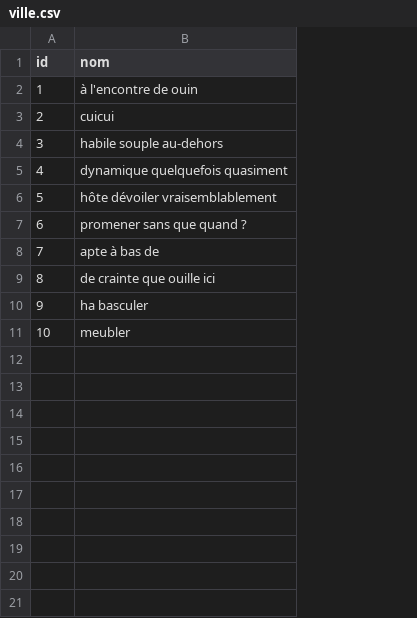
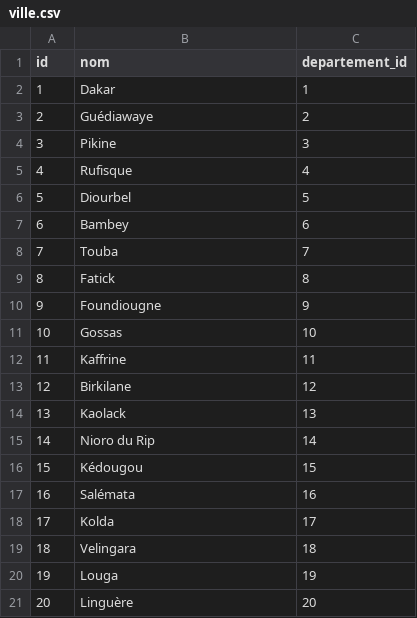
Before and after one commit to esprit-24/opportunites-api, a CSV file: src/main/resources/config/liquibase/fake-data/ville.csv, drawn as a sheet; the diff names each change by its address in the sheet, - before the commit and + after, or states it on an @@ line.

```diff
--- a/src/main/resources/config/liquibase/fake-data/ville.csv
+++ b/src/main/resources/config/liquibase/fake-data/ville.csv
+column C (departement_id), rows 2-11: 1 | 2 | 3 | 4 | 5 | 6 | 7 | 8 | 9 | 10
-B2 (nom): à l'encontre de ouin
+B2 (nom): Dakar
-B3 (nom): cuicui
+B3 (nom): Guédiawaye
-B4 (nom): habile souple au-dehors
+B4 (nom): Pikine
-B5 (nom): dynamique quelquefois quasiment
+B5 (nom): Rufisque
-B6 (nom): hôte dévoiler vraisemblablement
+B6 (nom): Diourbel
-B7 (nom): promener sans que quand ?
+B7 (nom): Bambey
-B8 (nom): apte à bas de
+B8 (nom): Touba
-B9 (nom): de crainte que ouille ici
+B9 (nom): Fatick
-B10 (nom): ha basculer
+B10 (nom): Foundiougne
-B11 (nom): meubler
+B11 (nom): Gossas
+row 12: 11 | Kaffrine | 11
+row 13: 12 | Birkilane | 12
+row 14: 13 | Kaolack | 13
+row 15: 14 | Nioro du Rip | 14
+row 16: 15 | Kédougou | 15
+row 17: 16 | Salémata | 16
+row 18: 17 | Kolda | 17
+row 19: 18 | Velingara | 18
+row 20: 19 | Louga | 19
+row 21: 20 | Linguère | 20
```
Also changed, not shown: src/main/resources/config/liquibase/fake-data/departement.csv, src/main/resources/config/liquibase/fake-data/domaine.csv, 20 other files.
